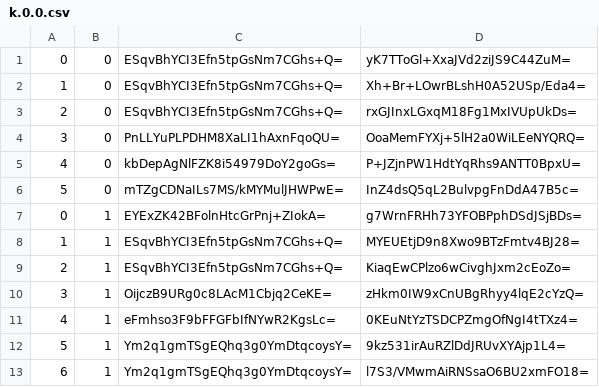
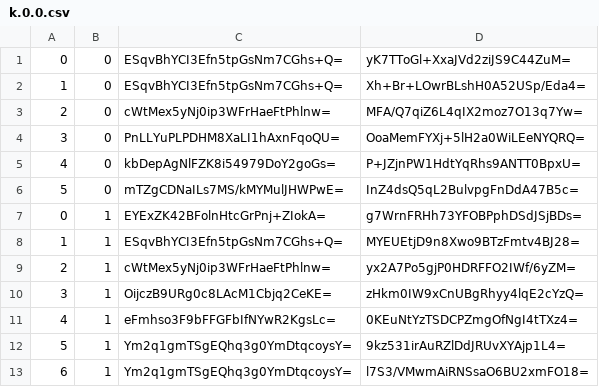
Before and after one commit to counterfitninja/chilled-overworld, a CSV file: tiles/zoom.-2/metadata/k.0.0.csv, drawn as a sheet; only a part is shown.

```diff
--- a/tiles/zoom.-2/metadata/k.0.0.csv
+++ b/tiles/zoom.-2/metadata/k.0.0.csv
@@ -2,3 +2,3 @@
 1,0,ESqvBhYCI3Efn5tpGsNm7CGhs+Q=,Xh+Br+LOwrBLshH0A52USp/Eda4=
-2,0,ESqvBhYCI3Efn5tpGsNm7CGhs+Q=,rxGJInxLGxqM18Fg1MxIVUpUkDs=
+2,0,cWtMex5yNj0ip3WFrHaeFtPhlnw=,MFA/Q7qiZ6L4qIX2moz7O13q7Yw=
 3,0,PnLLYuPLPDHM8XaLI1hAxnFqoQU=,OoaMemFYXj+5lH2a0WiLEeNYQRQ=
@@ -8,3 +8,3 @@
 1,1,ESqvBhYCI3Efn5tpGsNm7CGhs+Q=,MYEUEtjD9n8Xwo9BTzFmtv4BJ28=
-2,1,ESqvBhYCI3Efn5tpGsNm7CGhs+Q=,KiaqEwCPlzo6wCivghJxm2cEoZo=
+2,1,cWtMex5yNj0ip3WFrHaeFtPhlnw=,yx2A7Po5gjP0HDRFFO2IWf/6yZM=
 3,1,OijczB9URg0c8LAcM1Cbjq2CeKE=,zHkm0IW9xCnUBgRhyy4lqE2cYzQ=
```
Also changed, not shown: tiles/zoom.-1/metadata/k.0.0.csv, tiles/zoom.-3/metadata/k.0.0.csv, 22 other files.
